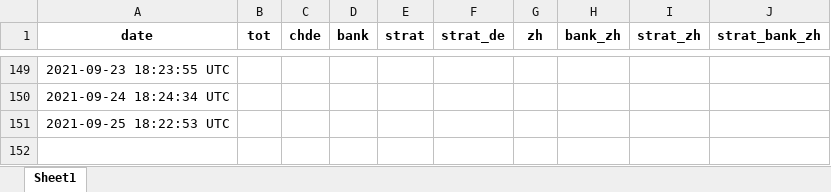
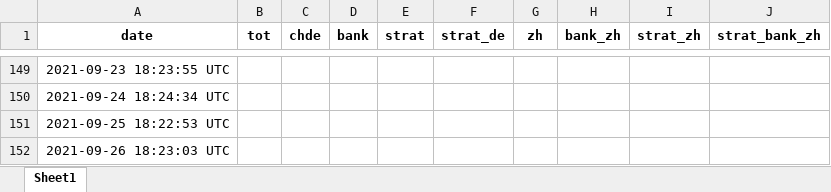
Before and after one commit to aledallas/watch-jobsch, an Excel workbook: job_numbers.xlsx, sheet Sheet1, drawn as a sheet; only a part is shown, gaps mark what is left out; values as stored, in another font and other column widths than the file's, no borders; the diff names each change by its address in the sheet, - before the commit and + after, or states it on an @@ line.

```diff
--- a/job_numbers.xlsx (sheet Sheet1)
+++ b/job_numbers.xlsx (sheet Sheet1)
+row 152: 2021-09-26 18:23:03 UTC
```
